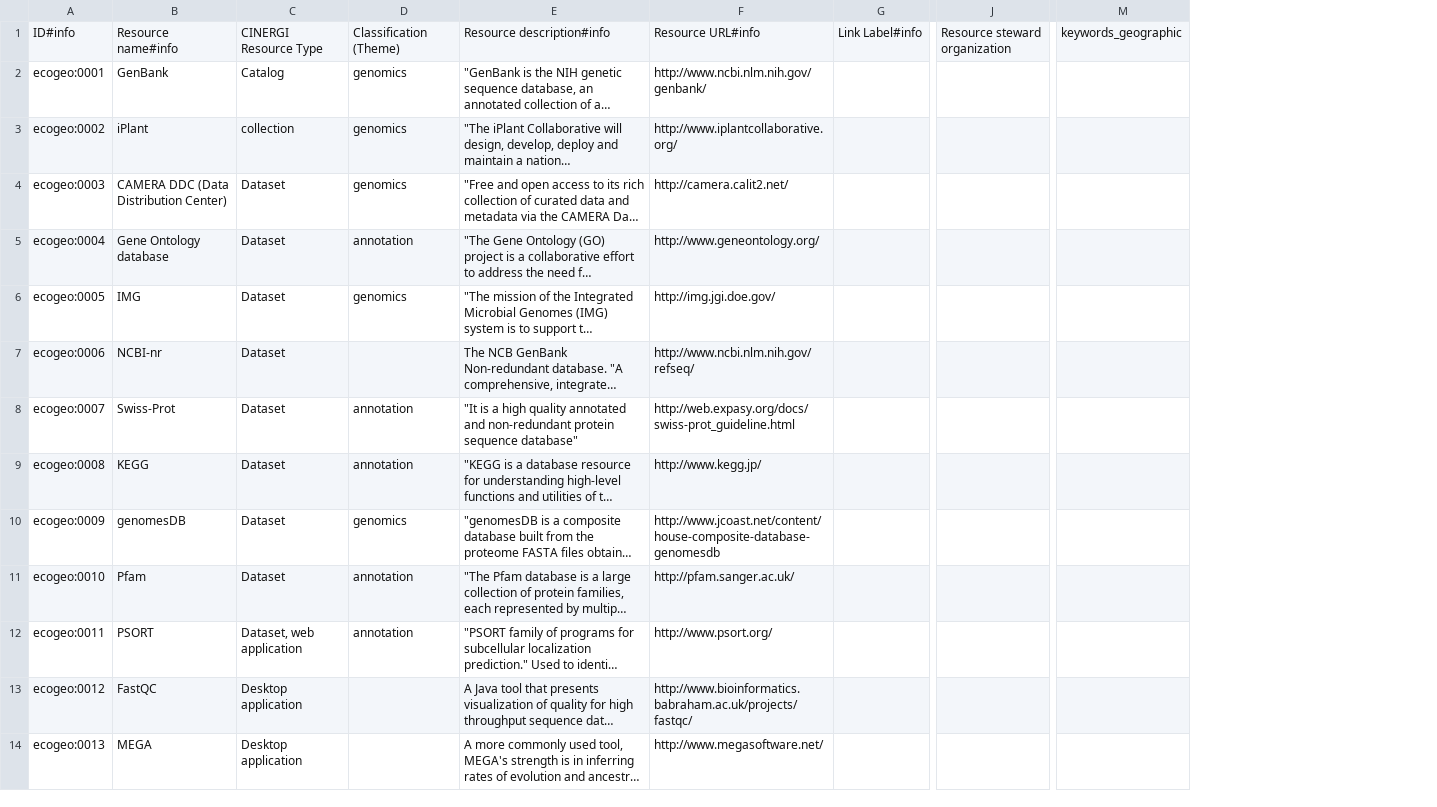
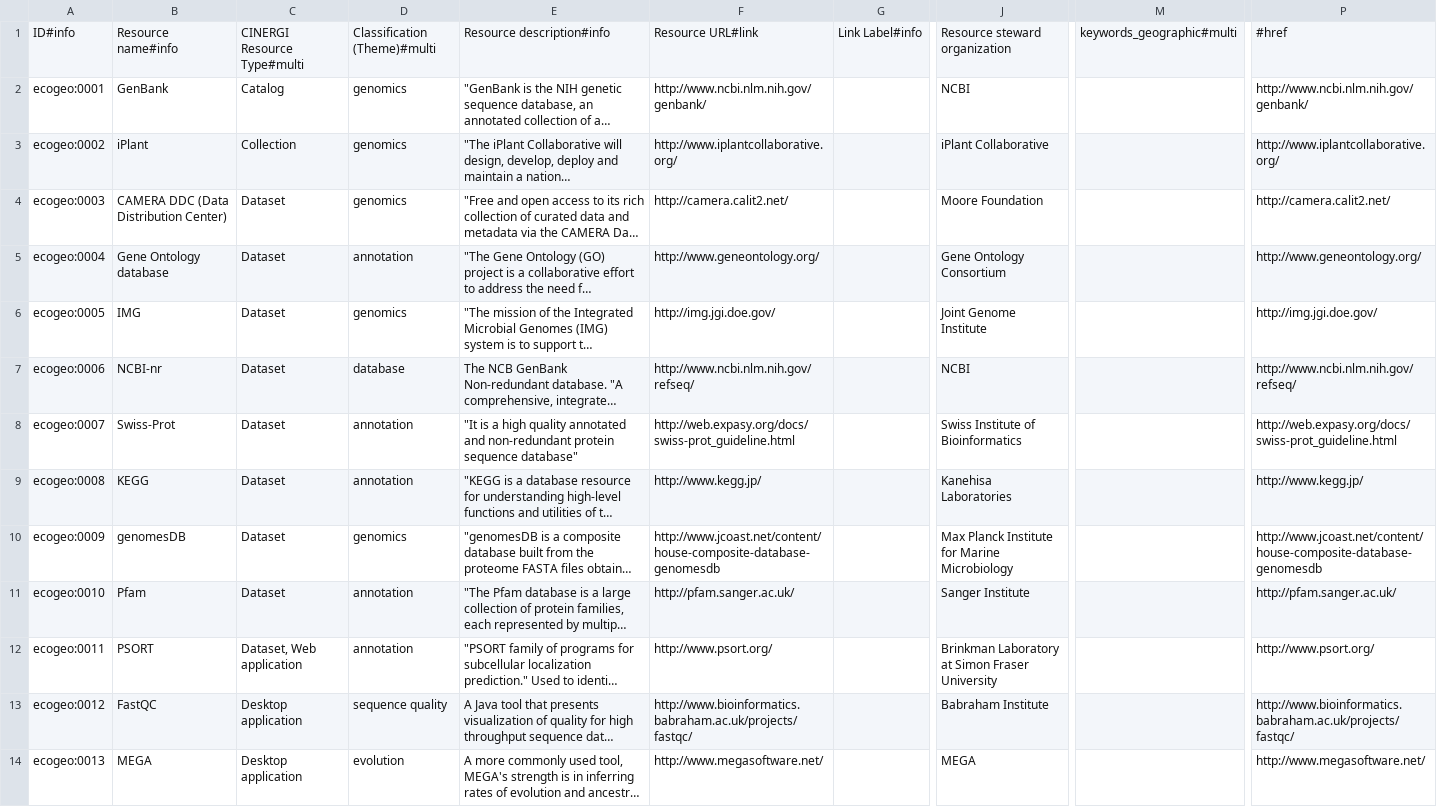
Before and after one commit to CINERGI/sheet2meta, a CSV file: files/ECOGEO CINERGI-ResourceInventoryTemplate - Basic Metadata Template.csv, drawn as a sheet; only a part is shown, gaps mark what is left out; long unchanged cells end in …; removed rows and columns are numbered as before the commit, all else as after; the diff covers the shown part only; the diff names each change by its address in the sheet, - before the commit and + after, or states it on an @@ line.

Commit message:
Updated Generic and HIS central templates.

```diff
--- a/files/ECOGEO CINERGI-ResourceInventoryTemplate - Basic Metadata Template.csv
+++ b/files/ECOGEO CINERGI-ResourceInventoryTemplate - Basic Metadata Template.csv
-column J, row 1: Resource steward organization
+column J, rows 1-14: Resource steward organization | NCBI | iPlant Collaborative | Moore Foundation | Gene Ontology Consortium | Joint Genome Institute | NCBI | Swiss Institute of Bioinformatics | Kanehisa Laboratories | Max Planck Institute for Marine Microbiology | Sanger Institute | Brinkman Laboratory at Simon Fraser University | Babraham Institute | MEGA
-column M, row 1: keywords_geographic
+column M, row 1: keywords_geographic#multi
+column P, rows 1-14: #href | http://www.ncbi.nlm.nih.gov/genbank/ | http://www.iplantcollaborative.org/ | http://camera.calit2.net/ | http://www.geneontology.org/ | http://img.jgi.doe.gov/ | http://www.ncbi.nlm.nih.gov/refseq/ | http://web.expasy.org/docs/swiss-prot_guideline.html | http://www.kegg.jp/ | http://www.jcoast.net/content/house-composite-database-genomesdb | http://pfam.sanger.ac.uk/ | http://www.psort.org/ | http://www.bioinformatics.babraham.ac.uk/projects/fastqc/ | http://www.megasoftware.net/
-C1: CINERGI Resource Type
+C1: CINERGI Resource Type#multi
-D1: Classification (Theme)
+D1: Classification (Theme)#multi
-F1: Resource URL#info
+F1: Resource URL#link
-C3: collection
+C3: Collection
-D7: (empty)
+D7: database
-C12: Dataset, web application
+C12: Dataset, Web application
-D13: (empty)
+D13: sequence quality
-D14: (empty)
+D14: evolution
```
Also changed, not shown: 63 edited cells elsewhere in this file, 4 other files.
